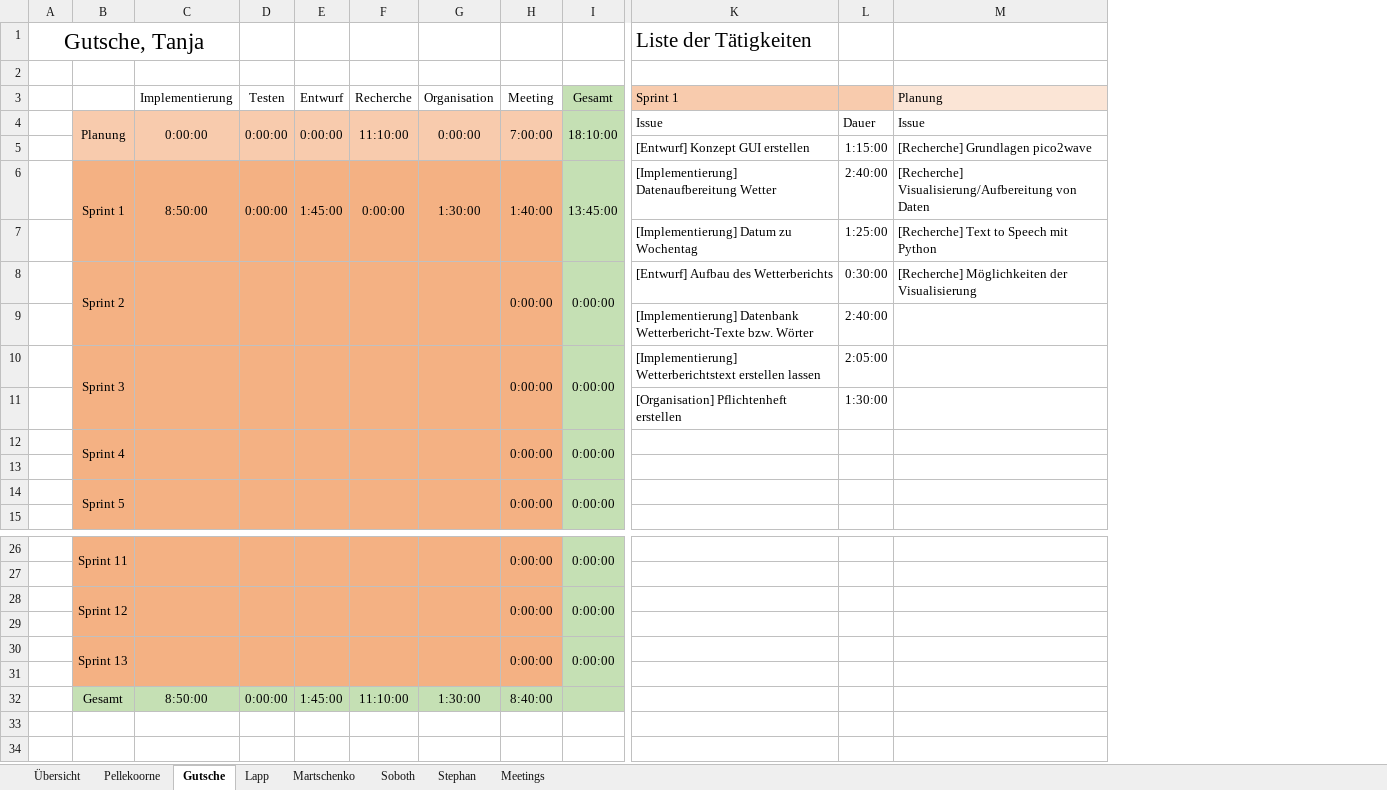
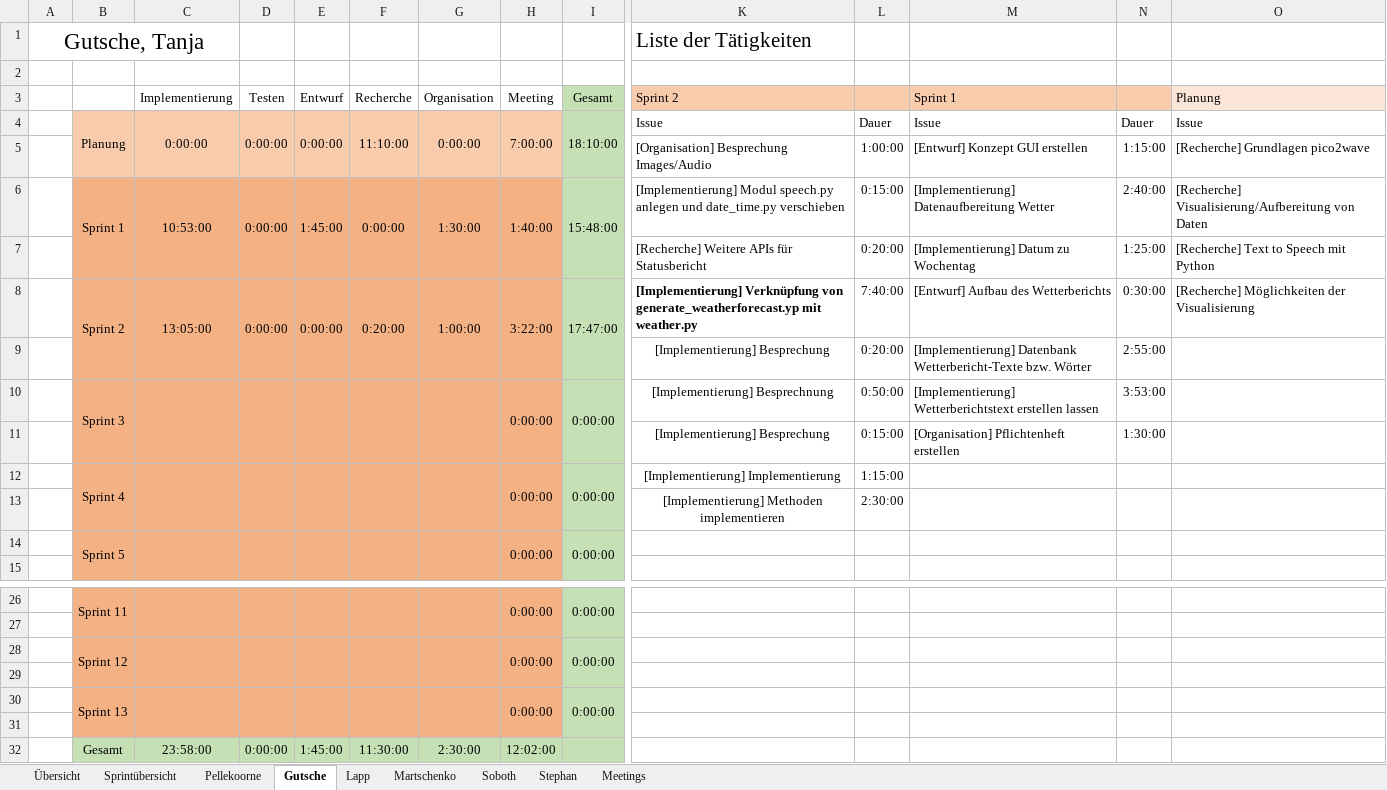
Before and after one commit to visuanalytics/visuanalytics, an Excel workbook: Organisation/Arbeitszeiten/Arbeitszeiten_v2.0.xlsm, sheet Gutsche, drawn as a sheet; only a part is shown, gaps mark what is left out; values as stored, in another font and other column widths than the file's, no borders; charts and pictures not drawn; removed rows and columns are numbered as before the commit, all else as after; rows hold the shown columns only; the diff names each change by its address in the sheet, - before the commit and + after, or states it on an @@ line.

```diff
--- a/Organisation/Arbeitszeiten/Arbeitszeiten_v2.0.xlsm (sheet Gutsche)
+++ b/Organisation/Arbeitszeiten/Arbeitszeiten_v2.0.xlsm (sheet Gutsche)
+sheet tab: Sprintübersicht
+column K (Sprint 2), row 1: Liste der Tätigkeiten; rows 4-7: Issue | [Organisation] Besprechung Images/Audio | [Implementierung] Modul speech.py anlegen und date_time.py verschieben | [Recherche] Weitere APIs für Statusbericht; rows 9-13: [Implementierung] Besprechung | [Implementierung] Besprechnung | [Implementierung] Besprechung | [Implementierung] Implementierung | [Implementierung] Methoden implementieren
+column L, rows 4-7: Dauer | 1:00:00 | 0:15:00 | 0:20:00; rows 9-13: 0:20:00 | 0:50:00 | 0:15:00 | 1:15:00 | 2:30:00
-M1 (Sprint 1): Liste der Tätigkeiten
+M1 (Sprint 1): (empty)
-C6 (Implementierung): 8:50:00
+C6 (Implementierung): 10:53:00
-I6 (Gesamt): 13:45:00
+I6 (Gesamt): 15:48:00
-row 8:  | Sprint 2 |  |  |  |  |  | 0:00:00 | 0:00:00 | [Entwurf] Aufbau des Wetterberichts | 0:30:00 | [Recherche] Möglichkeiten der Visualisierung
+row 8:  | Sprint 2 | 13:05:00 | 0:00:00 | 0:00:00 | 0:20:00 | 1:00:00 | 3:22:00 | 17:47:00 | [Implementierung] Verknüpfung von generate_weatherforecast.yp mit weather.py | 7:40:00 | [Entwurf] Aufbau des Wetterberichts | 0:30:00 | [Recherche] Möglichkeiten der Visualisierung
-N9: 2:40:00
+N9: 2:55:00
-N10: 2:05:00
+N10: 3:53:00
-row 13: (empty)
+row 13:  |  |  |  |  |  |  |  |  | [Implementierung] Methoden implementieren | 2:30:00
-C32 (Implementierung): 8:50:00
+C32 (Implementierung): 23:58:00
-F32 (Recherche): 11:10:00
+F32 (Recherche): 11:30:00
-G32 (Organisation): 1:30:00
+G32 (Organisation): 2:30:00
-H32 (Meeting): 8:40:00
+H32 (Meeting): 12:02:00
```
Also changed, not shown: sheet Übersicht, sheet Martschenko, sheet Stephan, sheet Soboth, sheet Lapp, sheet Pellekoorne, 1 more sheet, formulas that keep their value, charts or pictures.
